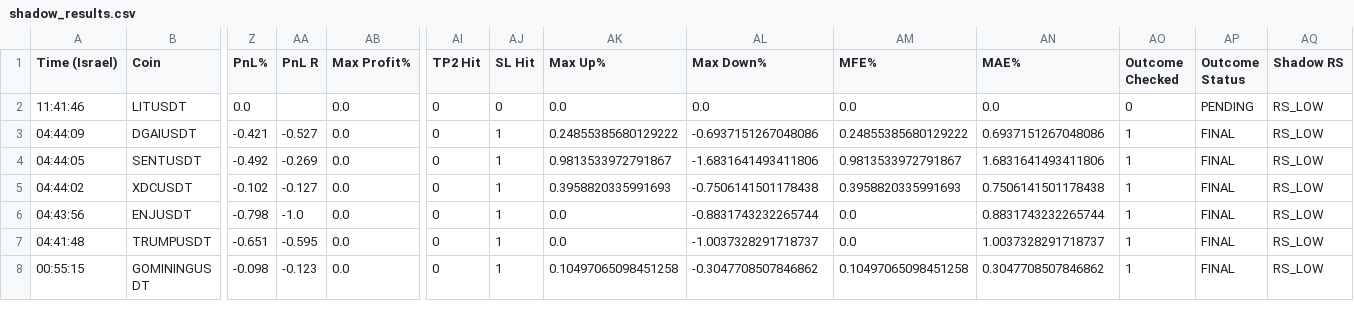
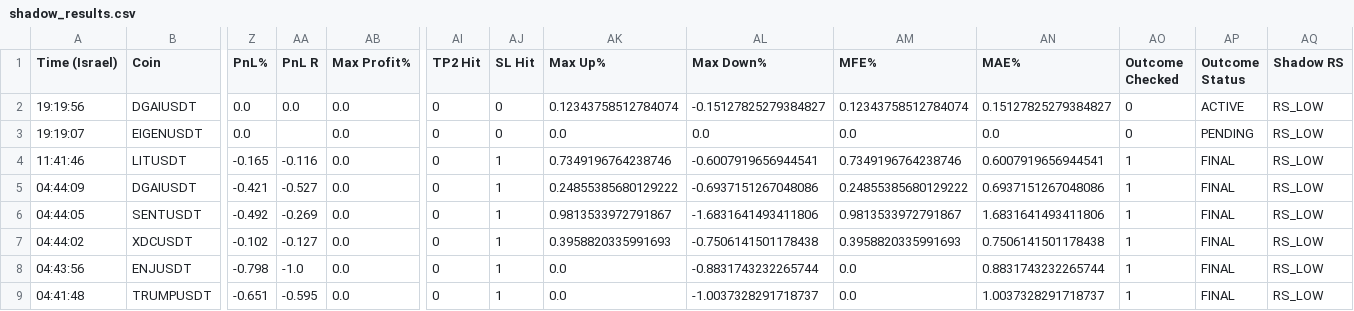
Before and after one commit to rank1984/crypto-bot, a CSV file: shadow_results.csv, drawn as a sheet; only a part is shown, gaps mark what is left out; the shorter side is filled out with more unchanged rows; addresses are those after the commit; rows hold the shown columns only; the diff names each change by its address in the sheet, - before the commit and + after, or states it on an @@ line.

```diff
--- a/shadow_results.csv
+++ b/shadow_results.csv
+row 2: 19:19:56 | DGAIUSDT | 0.0 | 0.0 | 0.0 | 0 | 0 | 0.12343758512784074 | -0.15127825279384827 | 0.12343758512784074 | 0.15127825279384827 | 0 | ACTIVE | RS_LOW
+row 3: 19:19:07 | EIGENUSDT | 0.0 |  | 0.0 | 0 | 0 | 0.0 | 0.0 | 0.0 | 0.0 | 0 | PENDING | RS_LOW
-Z4 (PnL%): 0.0
+Z4 (PnL%): -0.165
-AA4 (PnL R): (empty)
+AA4 (PnL R): -0.116
-AJ4 (SL Hit): 0
+AJ4 (SL Hit): 1
-AK4 (Max Up%): 0.0
+AK4 (Max Up%): 0.7349196764238746
-AL4 (Max Down%): 0.0
+AL4 (Max Down%): -0.6007919656944541
-AM4 (MFE%): 0.0
+AM4 (MFE%): 0.7349196764238746
-AN4 (MAE%): 0.0
+AN4 (MAE%): 0.6007919656944541
-AO4 (Outcome Checked): 0
+AO4 (Outcome Checked): 1
-AP4 (Outcome Status): PENDING
+AP4 (Outcome Status): FINAL
```
Also changed, not shown: data/learning_dataset.csv, 1 other file.
